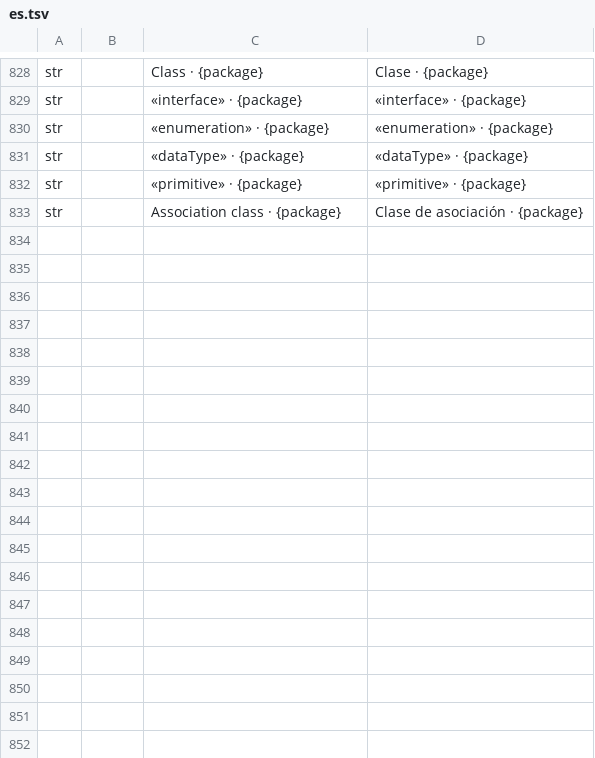
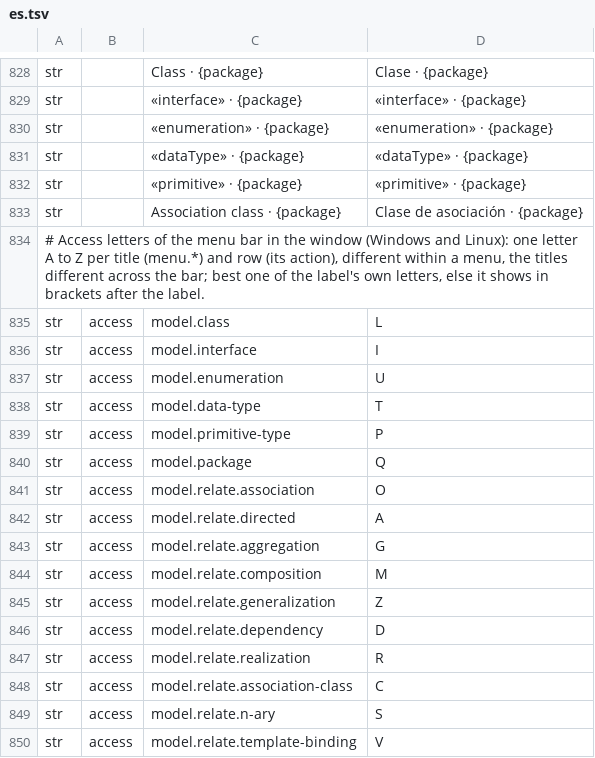
Before and after one commit to software-vision-ai/archforge, a TSV file: crates/uml-ui/src/i18n/uml/es.tsv, drawn as a sheet; only a part is shown, gaps mark what is left out; the diff names each change by its address in the sheet, - before the commit and + after, or states it on an @@ line.

```diff
--- a/crates/uml-ui/src/i18n/uml/es.tsv
+++ b/crates/uml-ui/src/i18n/uml/es.tsv
+row 834: # Access letters of the menu bar in the window (Windows and Linux): one letter A to Z per title (menu.*) and row (its action), different within a menu, the titles different across the bar; best one of the label's own letters, else it shows in brackets after the label.
+row 835: str | access | model.class | L
+row 836: str | access | model.interface | I
+row 837: str | access | model.enumeration | U
+row 838: str | access | model.data-type | T
+row 839: str | access | model.primitive-type | P
+row 840: str | access | model.package | Q
+row 841: str | access | model.relate.association | O
+row 842: str | access | model.relate.directed | A
+row 843: str | access | model.relate.aggregation | G
+row 844: str | access | model.relate.composition | M
+row 845: str | access | model.relate.generalization | Z
+row 846: str | access | model.relate.dependency | D
+row 847: str | access | model.relate.realization | R
+row 848: str | access | model.relate.association-class | C
+row 849: str | access | model.relate.n-ary | S
+row 850: str | access | model.relate.template-binding | V
```
Also changed, not shown: crates/uml-ui/src/i18n/uml/de.tsv, crates/uml-ui/src/i18n/uml/en.tsv, 21 other files.
